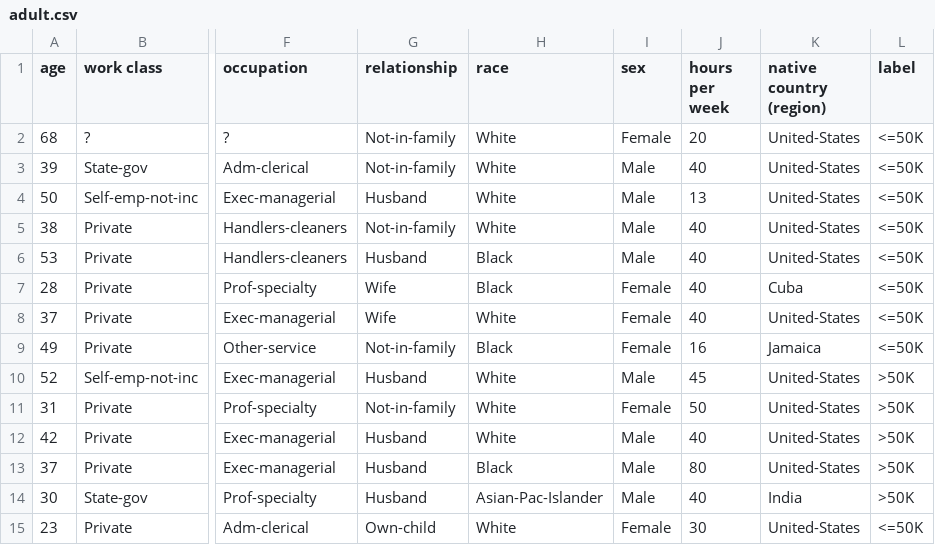
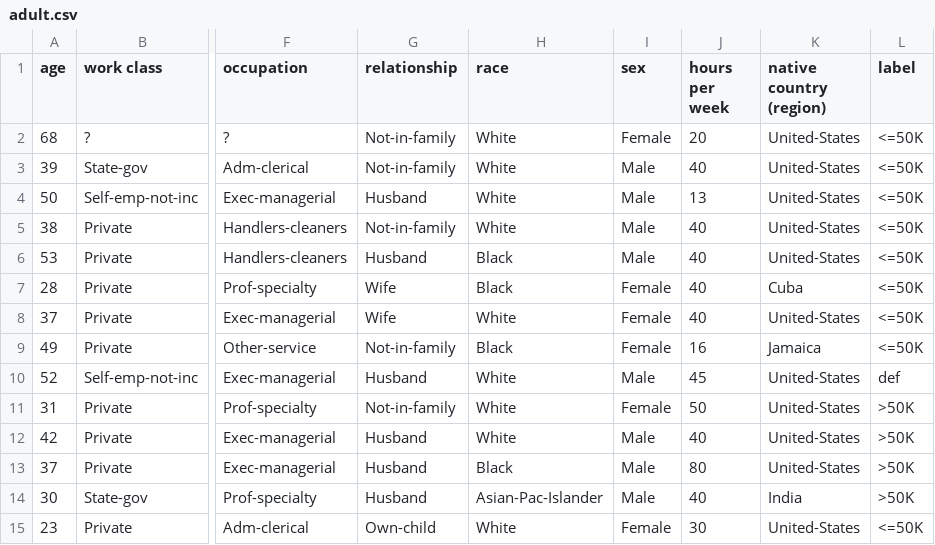
Before and after one commit to joshcarp/ml-assignment-1, a CSV file: adult.csv, drawn as a sheet; only a part is shown, gaps mark what is left out; the diff names each change by its address in the sheet, - before the commit and + after, or states it on an @@ line.

```diff
--- a/adult.csv
+++ b/adult.csv
-L10 (label): >50K
+L10 (label): def
```
Also changed, not shown: 1 other file.
